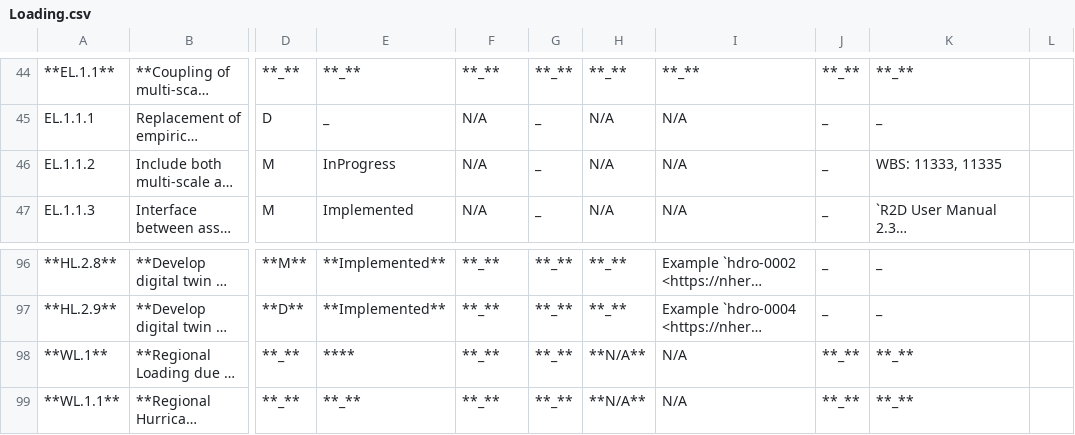
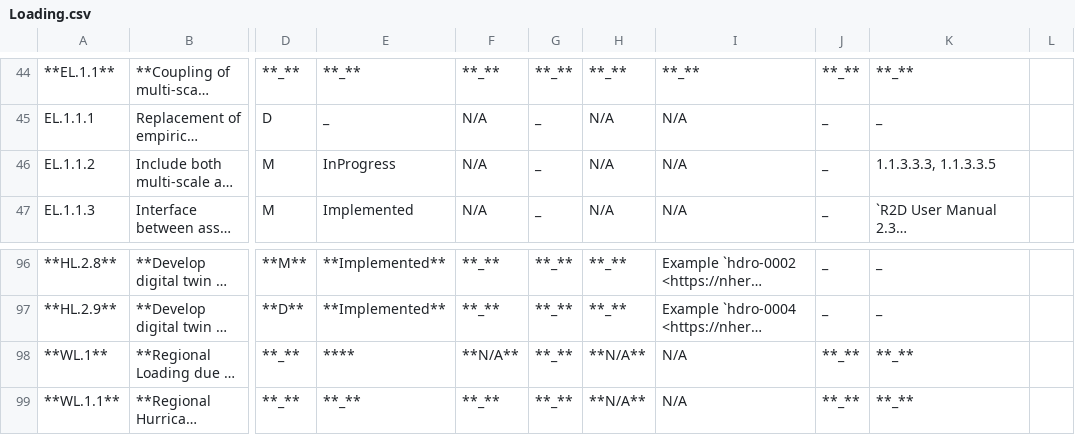
Before and after one commit to NHERI-SimCenter/SimCenterDocumentation, a CSV file: docs/common/reqments/_out/Loading.csv, drawn as a sheet; only a part is shown, gaps mark what is left out; long unchanged cells end in …; the diff names each change by its address in the sheet, - before the commit and + after, or states it on an @@ line.

```diff
--- a/docs/common/reqments/_out/Loading.csv
+++ b/docs/common/reqments/_out/Loading.csv
-K46: WBS: 11333, 11335
+K46: 1.1.3.3.3, 1.1.3.3.5
-F98: **_**
+F98: **N/A**
```
Also changed, not shown: docs/common/reqments/_out/Recovery.csv, docs/common/reqments/generalBRAILS.csv, 1 other file.
